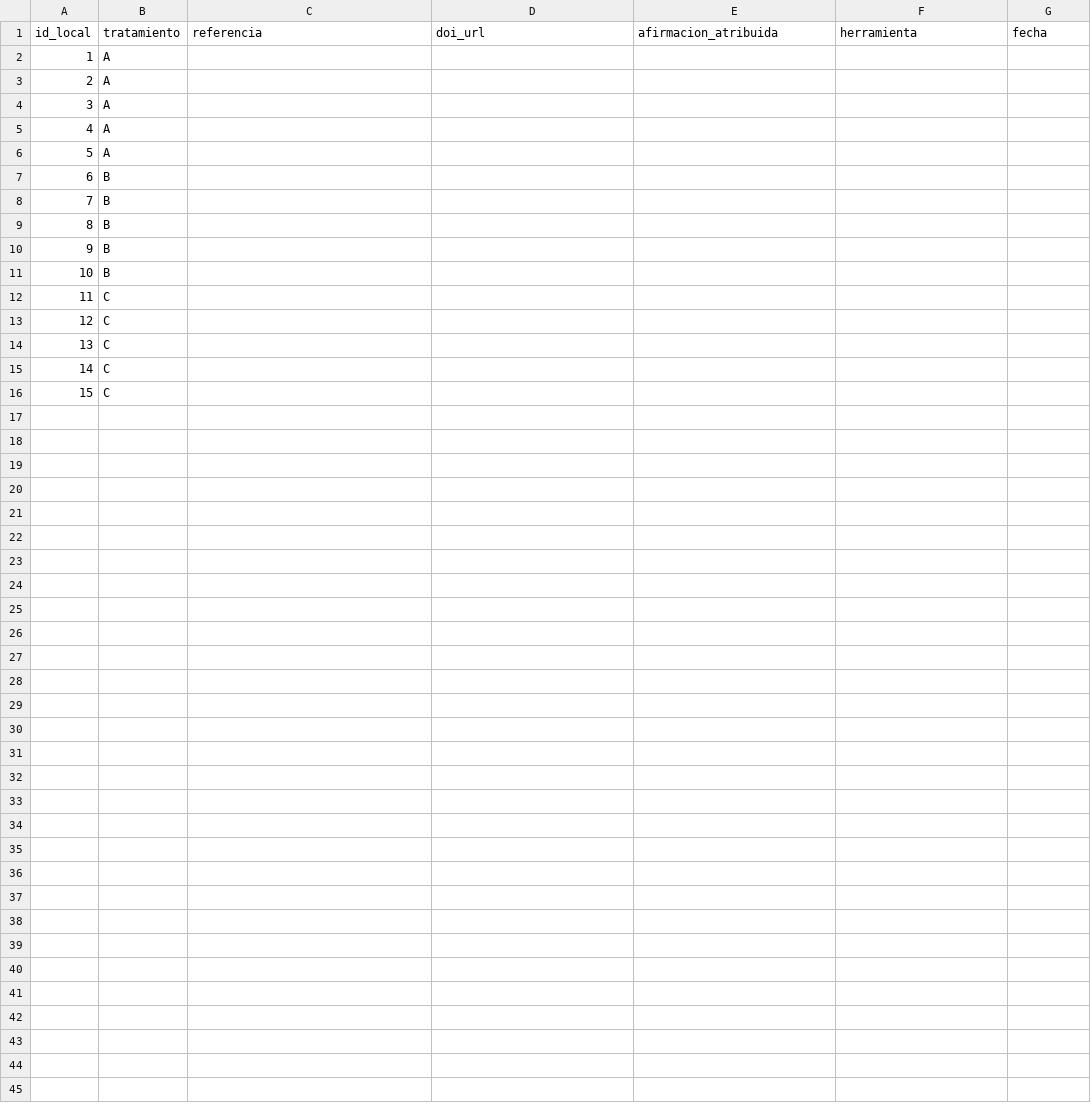
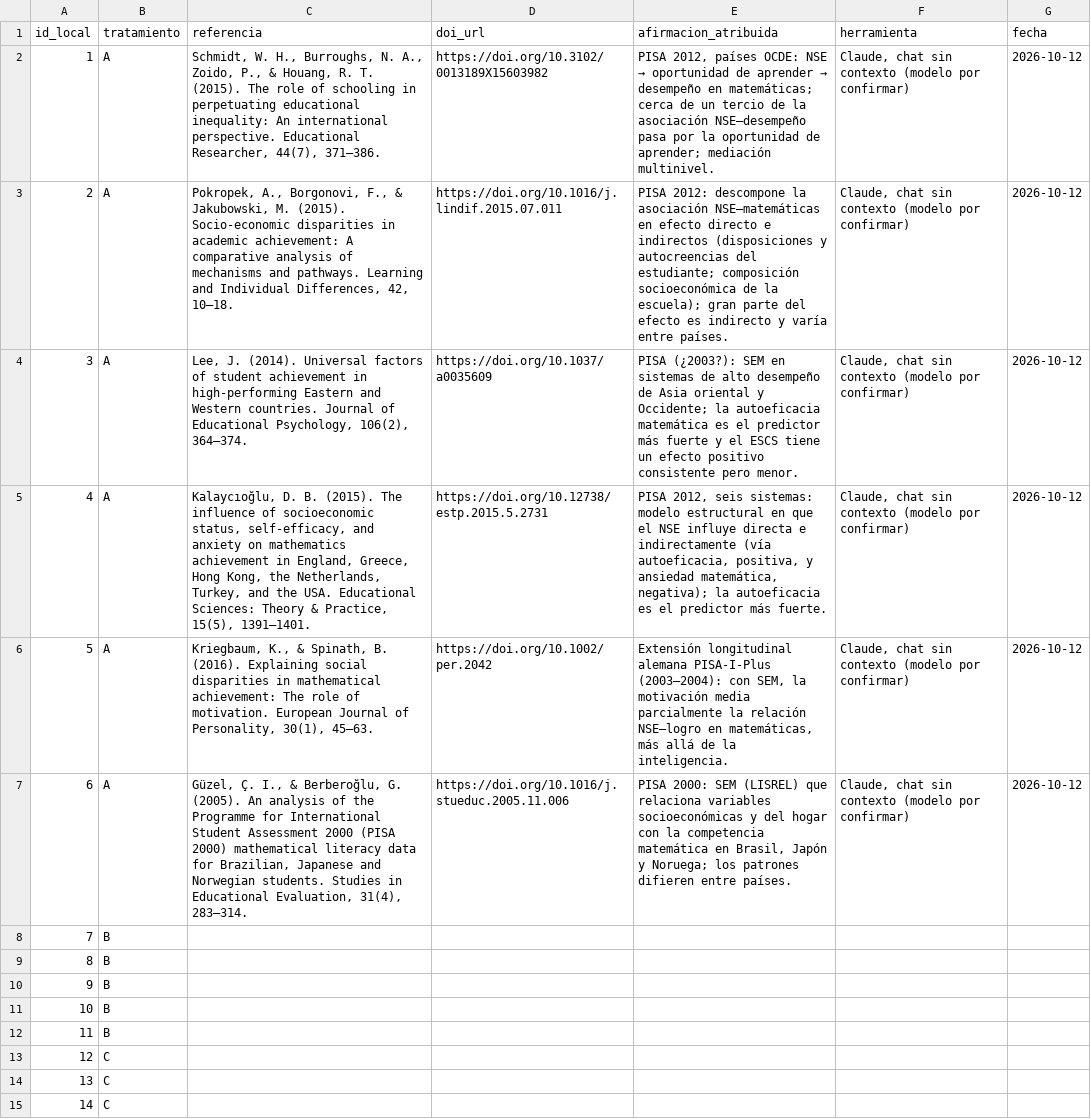
Before and after one commit to osmateoramos/Proyecto-Final-PISA, a CSV file: Proyecto_PISA/nada_sin_fuente/experimento/referencias_Brayan.csv, drawn as a sheet; only a part is shown; the shorter side is filled out with more unchanged rows; removed rows and columns are numbered as before the commit, all else as after; the diff names each change by its address in the sheet, - before the commit and + after, or states it on an @@ line.

```diff
--- a/Proyecto_PISA/nada_sin_fuente/experimento/referencias_Brayan.csv
+++ b/Proyecto_PISA/nada_sin_fuente/experimento/referencias_Brayan.csv
-row 2: 1 | A
-row 3: 2 | A
-row 4: 3 | A
-row 5: 4 | A
-row 6: 5 | A
+row 2: 1 | A | Schmidt, W. H., Burroughs, N. A., Zoido, P., & Houang, R. T. (2015). The role of schooling in perpetuating educational inequality: An international perspective. Educational Researcher, 44(7), 371–386. | https://doi.org/10.3102/0013189X15603982 | PISA 2012, países OCDE: NSE → oportunidad de aprender → desempeño en matemáticas; cerca de un tercio de la asociación NSE–desempeño pasa por la oportunidad de aprender; mediación multinivel. | Claude, chat sin contexto (modelo por confirmar) | 2026-10-12
+row 3: 2 | A | Pokropek, A., Borgonovi, F., & Jakubowski, M. (2015). Socio-economic disparities in academic achievement: A comparative analysis of mechanisms and pathways. Learning and Individual Differences, 42, 10–18. | https://doi.org/10.1016/j.lindif.2015.07.011 | PISA 2012: descompone la asociación NSE–matemáticas en efecto directo e indirectos (disposiciones y autocreencias del estudiante; composición socioeconómica de la escuela); gran parte del efecto es indirecto y varía entre países. | Claude, chat sin contexto (modelo por confirmar) | 2026-10-12
+row 4: 3 | A | Lee, J. (2014). Universal factors of student achievement in high-performing Eastern and Western countries. Journal of Educational Psychology, 106(2), 364–374. | https://doi.org/10.1037/a0035609 | PISA (¿2003?): SEM en sistemas de alto desempeño de Asia oriental y Occidente; la autoeficacia matemática es el predictor más fuerte y el ESCS tiene un efecto positivo consistente pero menor. | Claude, chat sin contexto (modelo por confirmar) | 2026-10-12
+row 5: 4 | A | Kalaycıoğlu, D. B. (2015). The influence of socioeconomic status, self-efficacy, and anxiety on mathematics achievement in England, Greece, Hong Kong, the Netherlands, Turkey, and the USA. Educational Sciences: Theory & Practice, 15(5), 1391–1401. | https://doi.org/10.12738/estp.2015.5.2731 | PISA 2012, seis sistemas: modelo estructural en que el NSE influye directa e indirectamente (vía autoeficacia, positiva, y ansiedad matemática, negativa); la autoeficacia es el predictor más fuerte. | Claude, chat sin contexto (modelo por confirmar) | 2026-10-12
+row 6: 5 | A | Kriegbaum, K., & Spinath, B. (2016). Explaining social disparities in mathematical achievement: The role of motivation. European Journal of Personality, 30(1), 45–63. | https://doi.org/10.1002/per.2042 | Extensión longitudinal alemana PISA-I-Plus (2003–2004): con SEM, la motivación media parcialmente la relación NSE–logro en matemáticas, más allá de la inteligencia. | Claude, chat sin contexto (modelo por confirmar) | 2026-10-12
+row 7: 6 | A | Güzel, Ç. I., & Berberoğlu, G. (2005). An analysis of the Programme for International Student Assessment 2000 (PISA 2000) mathematical literacy data for Brazilian, Japanese and Norwegian students. Studies in Educational Evaluation, 31(4), 283–314. | https://doi.org/10.1016/j.stueduc.2005.11.006 | PISA 2000: SEM (LISREL) que relaciona variables socioeconómicas y del hogar con la competencia matemática en Brasil, Japón y Noruega; los patrones difieren entre países. | Claude, chat sin contexto (modelo por confirmar) | 2026-10-12
@@ column A (id_local) renumbered from row 8 down @@
```
Also changed, not shown: 1 other file.
